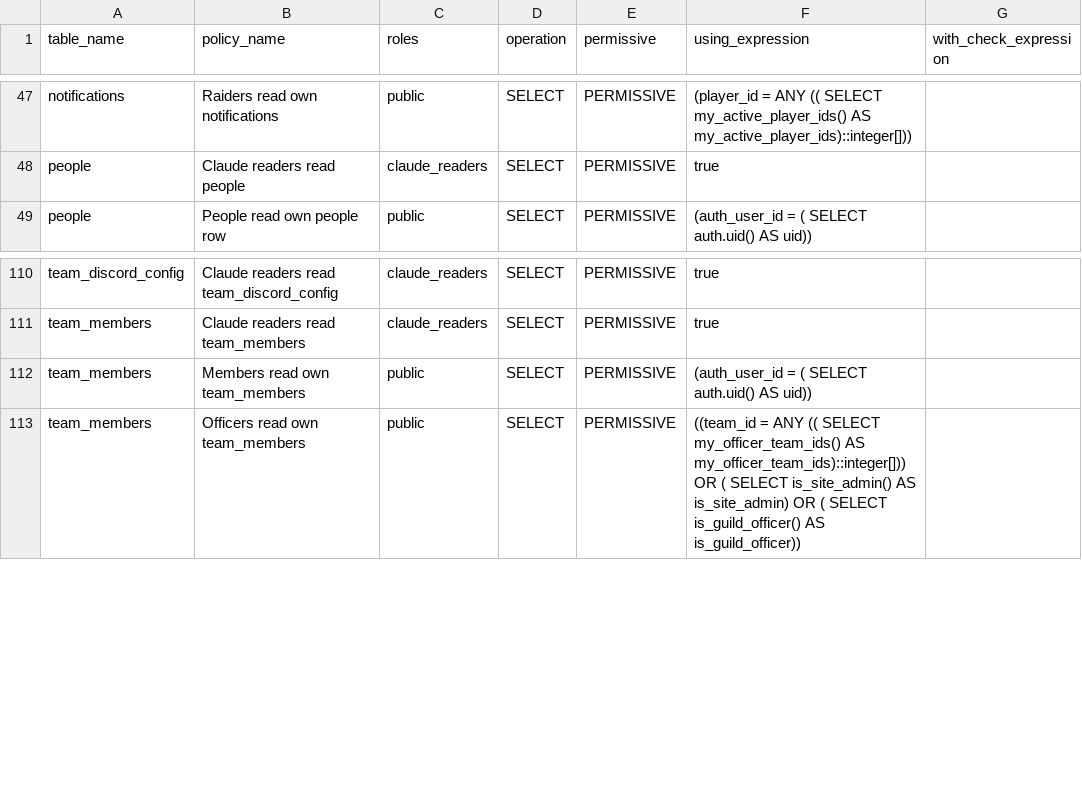
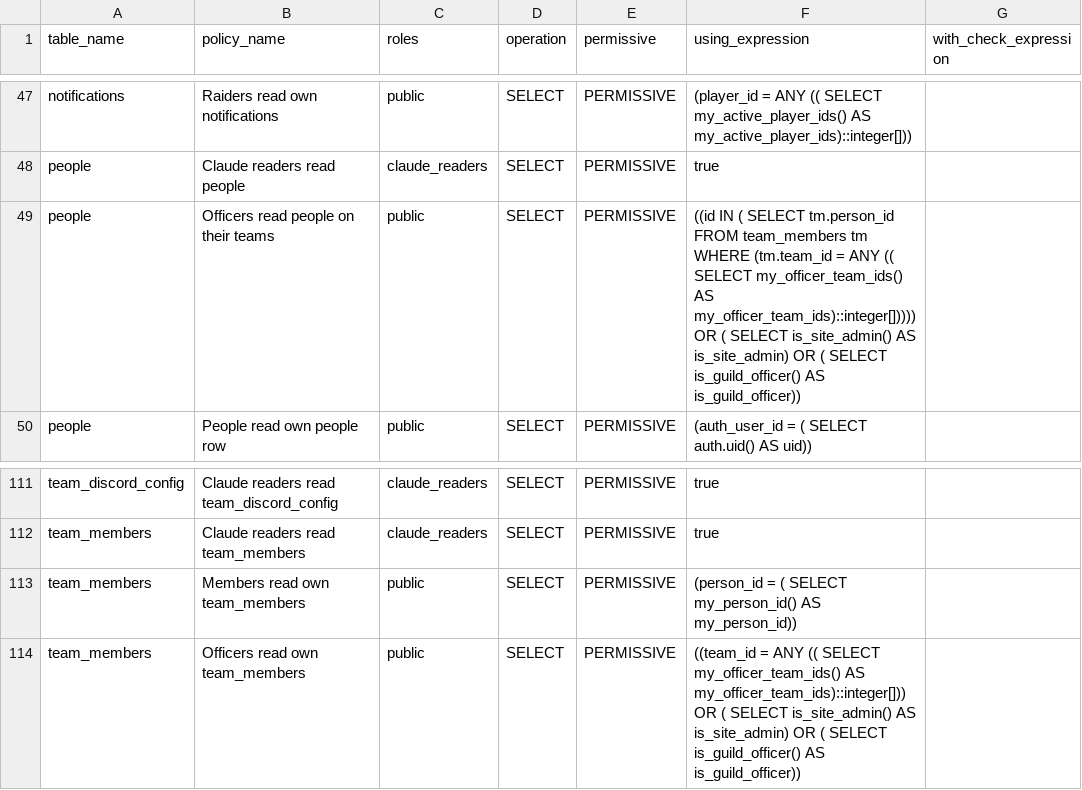
Before and after one commit to katogaming88/WGA-Raid-Hub, a CSV file: docs/rls_policies.csv, drawn as a sheet; only a part is shown, gaps mark what is left out.

```diff
--- a/docs/rls_policies.csv
+++ b/docs/rls_policies.csv
@@ -54,2 +54,5 @@ notifications,Raiders read own notifications,public,SELECT,PERMISSIVE,(player_id
 people,Claude readers read people,claude_readers,SELECT,PERMISSIVE,true,
+people,Officers read people on their teams,public,SELECT,PERMISSIVE,"((id IN ( SELECT tm.person_id
+   FROM team_members tm
+  WHERE (tm.team_id = ANY (( SELECT my_officer_team_ids() AS my_officer_team_ids)::integer[])))) OR ( SELECT is_site_admin() AS is_site_admin) OR ( SELECT is_guild_officer() AS is_guild_officer))",
 people,People read own people row,public,SELECT,PERMISSIVE,(auth_user_id = ( SELECT auth.uid() AS uid)),
@@ -125,3 +128,3 @@ team_discord_config,Claude readers read team_discord_config,claude_readers,SELEC
 team_members,Claude readers read team_members,claude_readers,SELECT,PERMISSIVE,true,
-team_members,Members read own team_members,public,SELECT,PERMISSIVE,(auth_user_id = ( SELECT auth.uid() AS uid)),
+team_members,Members read own team_members,public,SELECT,PERMISSIVE,(person_id = ( SELECT my_person_id() AS my_person_id)),
 team_members,Officers read own team_members,public,SELECT,PERMISSIVE,((team_id = ANY (( SELECT my_officer_team_ids() AS my_officer_team_ids)::integer[])) OR ( SELECT is_site_admin() AS is_site_admin) OR ( SELECT is_guild_officer() AS is_guild_officer)),
```
Also changed, not shown: 46 other files.
